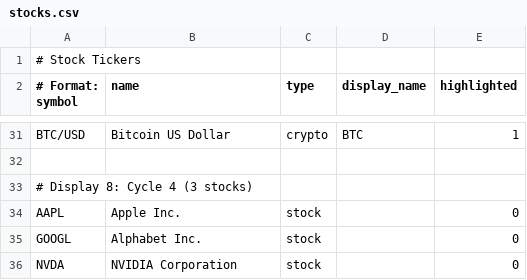
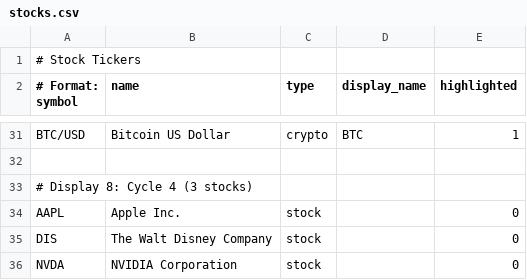
Before and after one commit to dcelayeta/pantallita-events, a CSV file: stocks.csv, drawn as a sheet; only a part is shown, gaps mark what is left out.

Commit message:
Update stocks.csv

```diff
--- a/stocks.csv
+++ b/stocks.csv
@@ -34,3 +34,3 @@ BTC/USD,Bitcoin US Dollar,crypto,BTC,1
 AAPL,Apple Inc.,stock,,0
-GOOGL,Alphabet Inc.,stock,,0
+DIS,The Walt Disney Company,stock,,0
 NVDA,NVIDIA Corporation,stock,,0
```
